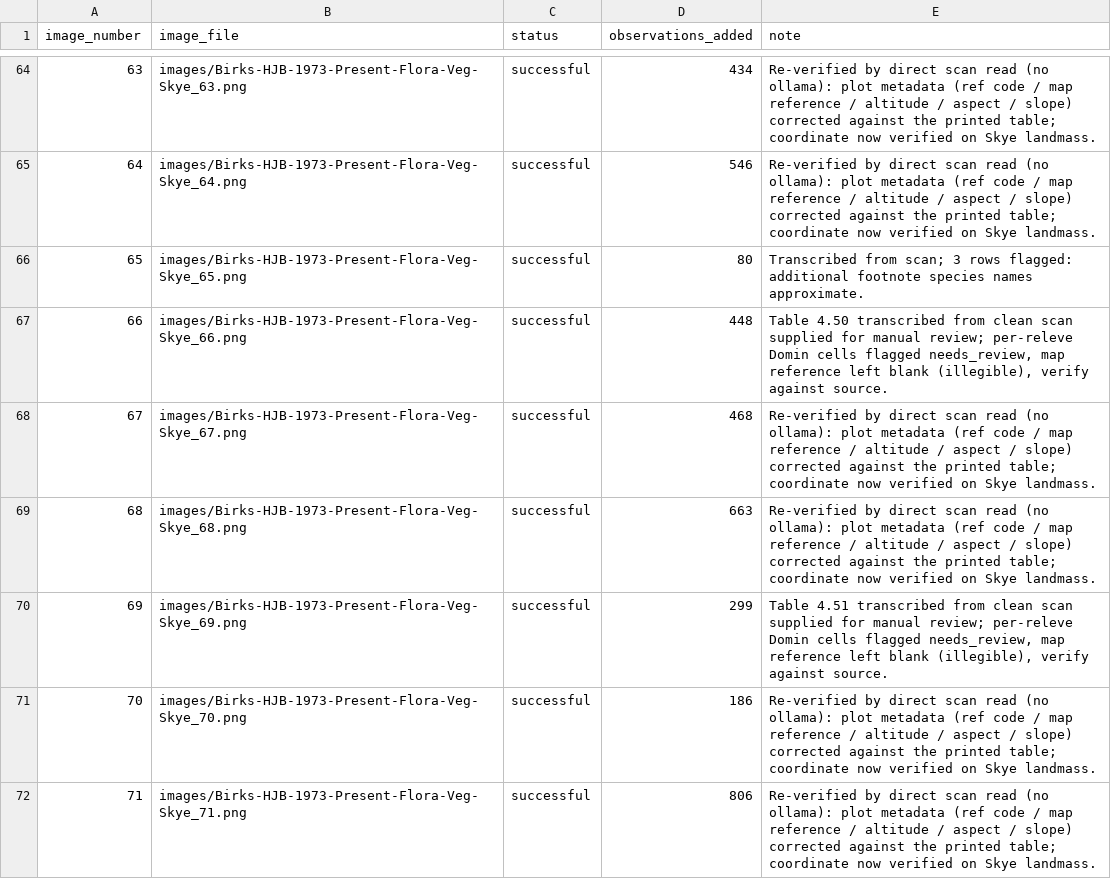
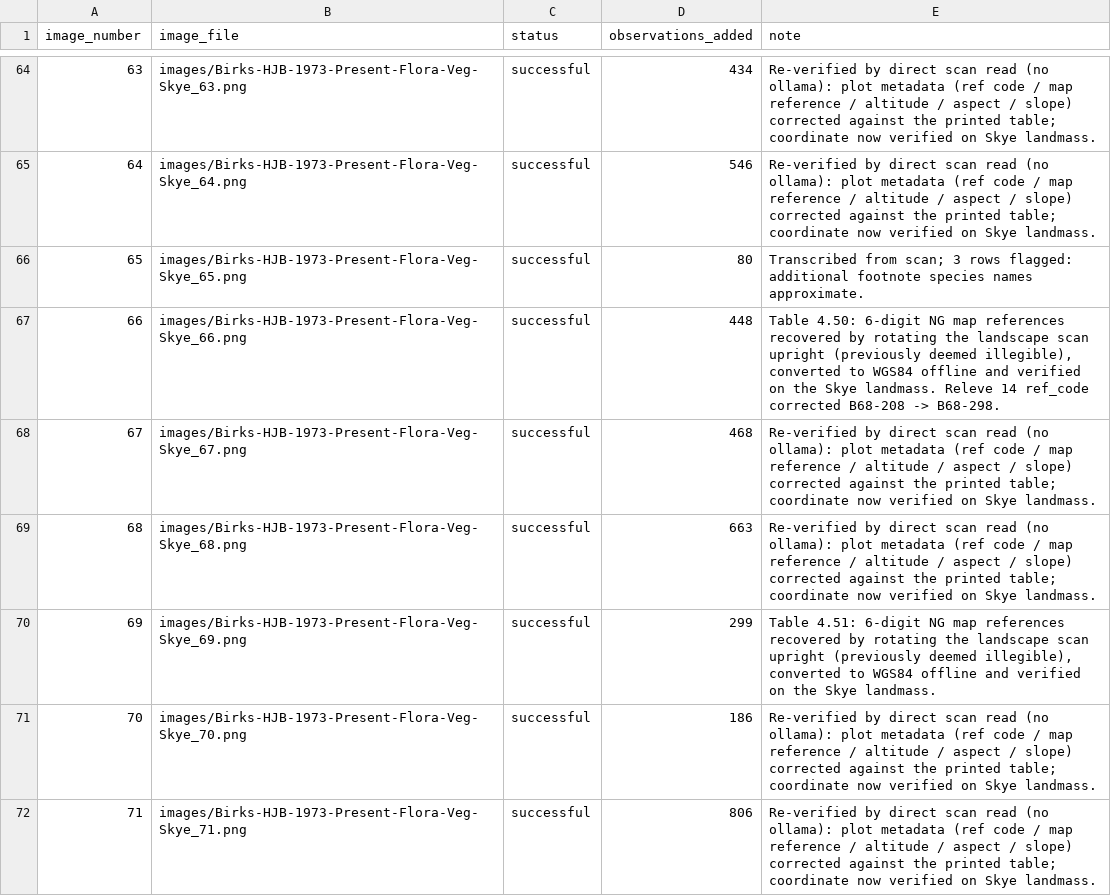
Before and after one commit to bhagyeshsagole/birks-1973-skye-veg-survey-sagole, a CSV file: output/image_tracking.csv, drawn as a sheet; only a part is shown, gaps mark what is left out.

Commit message:
Fix four residual data-quality issues: coordinates, duplicates, split summaries, non-numeric fields
Rotating the landscape scans for Tables 4.50/4.51 upright made every printed
map reference legible, recovering exact coordinates for the last 747 rows
with no coordinate. Also merged 96 duplicate species-plot rows that were
split across two partial transcriptions, split pipe-packed constancy/mean
values in the two-association Tables 4.47/4.49 by sub-association, and
blanked non-numeric aspect/slope annotations instead of storing them as
numbers. 100% of populated coordinates now verified on the Skye landmass.

```diff
--- a/output/image_tracking.csv
+++ b/output/image_tracking.csv
@@ -66,6 +66,6 @@ image_number,image_file,status,observations_added,note
 65,images/Birks-HJB-1973-Present-Flora-Veg-Skye_65.png,successful,80,Transcribed from scan; 3 rows flagged: additional footnote species names approximate.
-66,images/Birks-HJB-1973-Present-Flora-Veg-Skye_66.png,successful,448,"Table 4.50 transcribed from clean scan supplied for manual review; per-releve Domin cells flagged needs_review, map reference left blank (illegible), verify against source."
+66,images/Birks-HJB-1973-Present-Flora-Veg-Skye_66.png,successful,448,"Table 4.50: 6-digit NG map references recovered by rotating the landscape scan upright (previously deemed illegible), converted to WGS84 offline and verified on the Skye landmass. Releve 14 ref_code corrected B68-208 -> B68-298."
 67,images/Birks-HJB-1973-Present-Flora-Veg-Skye_67.png,successful,468,Re-verified by direct scan read (no ollama): plot metadata (ref code / map reference / altitude / aspect / slope) corrected against the printed table; coordinate now verified on Skye landmass.
 68,images/Birks-HJB-1973-Present-Flora-Veg-Skye_68.png,successful,663,Re-verified by direct scan read (no ollama): plot metadata (ref code / map reference / altitude / aspect / slope) corrected against the printed table; coordinate now verified on Skye landmass.
-69,images/Birks-HJB-1973-Present-Flora-Veg-Skye_69.png,successful,299,"Table 4.51 transcribed from clean scan supplied for manual review; per-releve Domin cells flagged needs_review, map reference left blank (illegible), verify against source."
+69,images/Birks-HJB-1973-Present-Flora-Veg-Skye_69.png,successful,299,"Table 4.51: 6-digit NG map references recovered by rotating the landscape scan upright (previously deemed illegible), converted to WGS84 offline and verified on the Skye landmass."
 70,images/Birks-HJB-1973-Present-Flora-Veg-Skye_70.png,successful,186,Re-verified by direct scan read (no ollama): plot metadata (ref code / map reference / altitude / aspect / slope) corrected against the printed table; coordinate now verified on Skye landmass.
```
Also changed, not shown: 3 other files.
